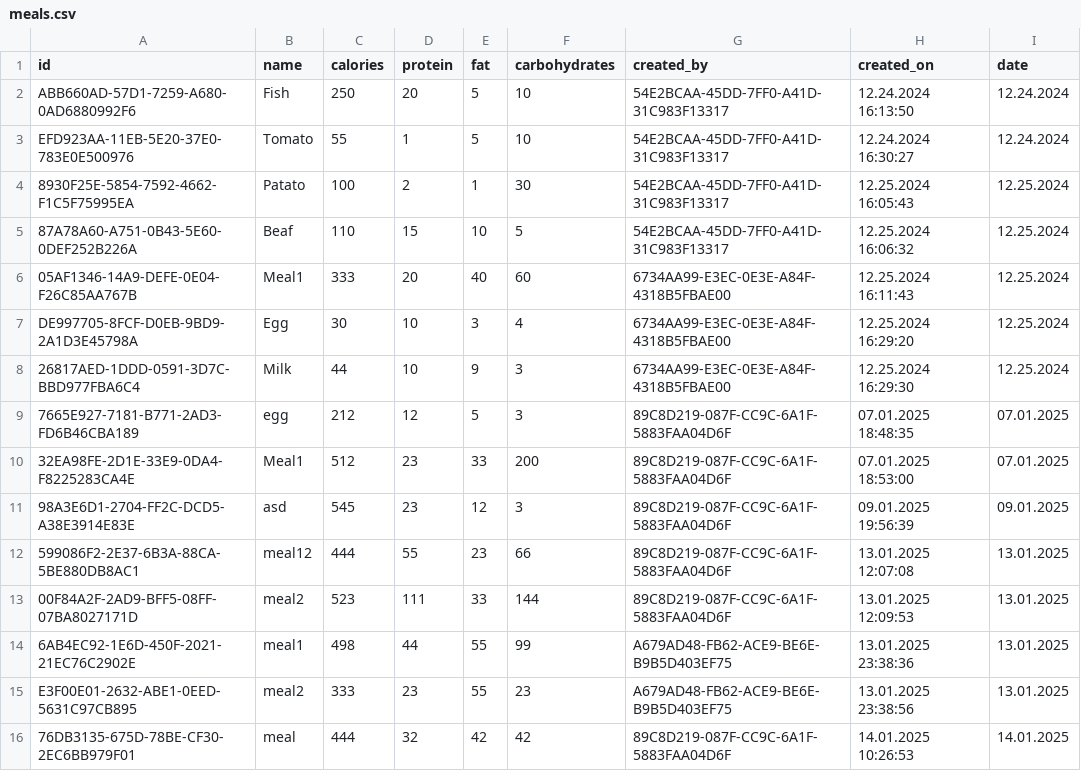
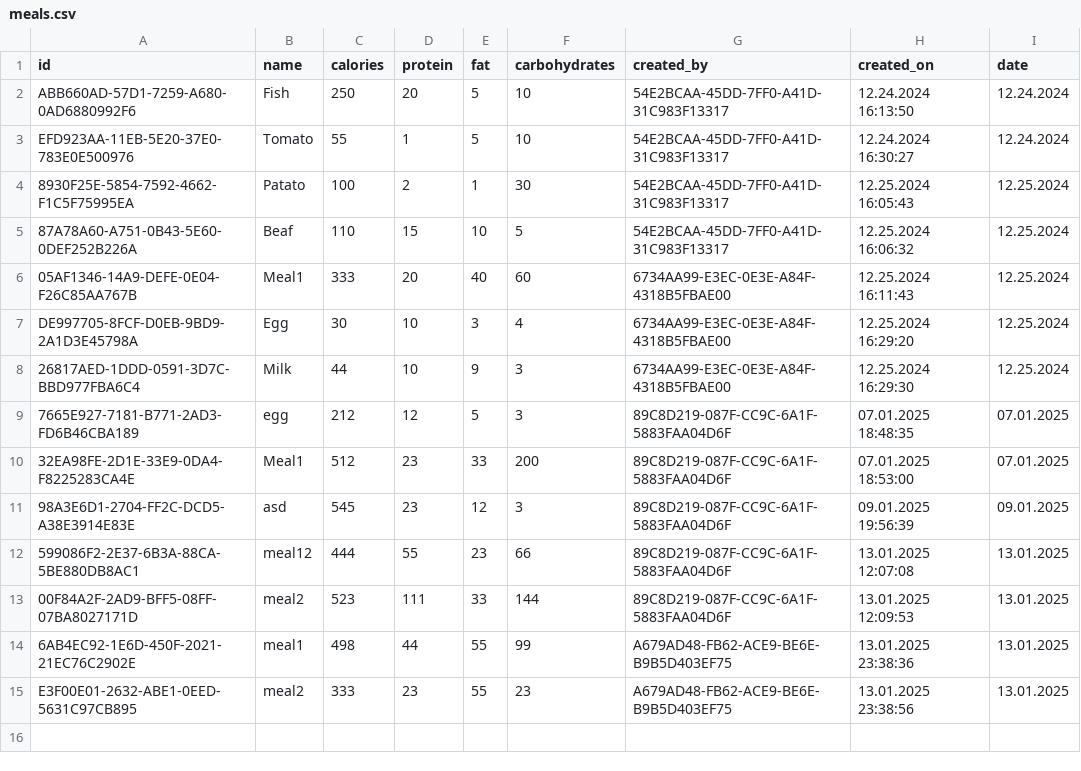
Before and after one commit to SHHristov19/FMI_Project_2425_MyFitnessPal, a CSV file: MyFitnessPal/data/meals.csv, drawn as a sheet; the diff names each change by its address in the sheet, - before the commit and + after, or states it on an @@ line.

Commit message:
Added option for delete all data for the current day

```diff
--- a/MyFitnessPal/data/meals.csv
+++ b/MyFitnessPal/data/meals.csv
-row 16: 76DB3135-675D-78BE-CF30-2EC6BB979F01 | meal | 444 | 32 | 42 | 42 | 89C8D219-087F-CC9C-6A1F-5883FAA04D6F | 14.01.2025 10:26:53 | 14.01.2025
```
Also changed, not shown: MyFitnessPal/data/dailySummaries.csv, MyFitnessPal/data/goals.csv, 3 other files.
